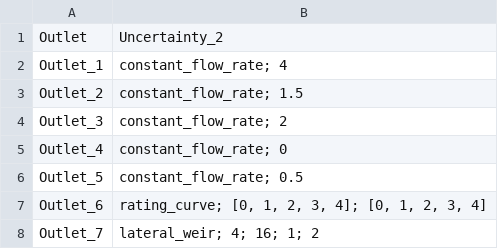
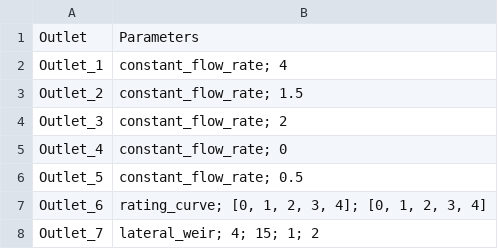
Before and after one commit to KnownElephant/LMRMP_Test_Outlets, a CSV file: outlet_temp.csv (was temp.csv), drawn as a sheet.

```diff
--- a/temp.csv
+++ b/outlet_temp.csv
@@ -1,2 +1,2 @@
-Outlet,Uncertainty_2
+Outlet,Parameters
 Outlet_1,constant_flow_rate; 4
@@ -7,2 +7,2 @@ Outlet_5,constant_flow_rate; 0.5
 Outlet_6,"rating_curve; [0, 1, 2, 3, 4]; [0, 1, 2, 3, 4]"
-Outlet_7,lateral_weir; 4; 16; 1; 2
+Outlet_7,lateral_weir; 4; 15; 1; 2
```
Also changed, not shown: 4 other files.
